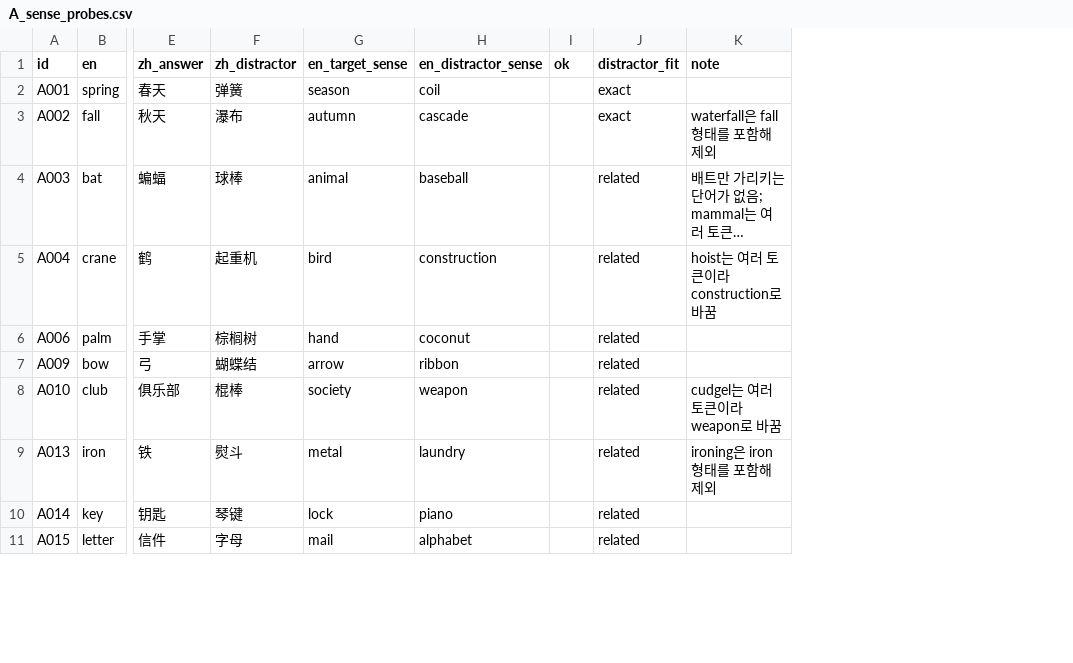
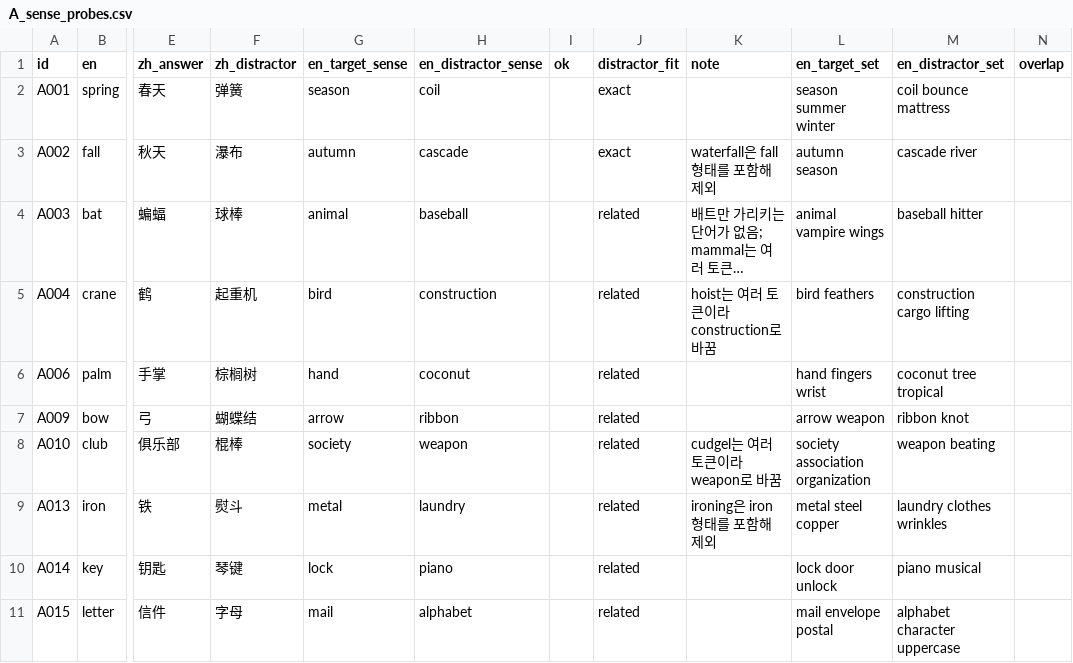
Before and after one commit to ji2won/logit_lens, a CSV file: A_sense_probes.csv, drawn as a sheet; only a part is shown, gaps mark what is left out; long unchanged cells end in …; the diff names each change by its address in the sheet, - before the commit and + after, or states it on an @@ line.

Commit message:
B 예문 과제(translate_ctx)·A 뜻별 영어 probe(S_sense) 추가
- B_ctx.csv, prompts/data/run_items: 예문 틀로 뜻을 정해 주는 translate_ctx 과제
- merge_runs.py, run_ctx_mac.sh: 일부 데이터셋·과제만 따로 돌려 기존 결과에 합치기
- A_sense_probes.csv: 정답 뜻/방해 뜻 영어 묶음(en_target_set, en_distractor_set) 추가
  (활용형·다의어·Llama 다중 토큰 단어 제외, make_A_sense_probes.py로 생성)
- load_A·run_items: probe 묶음 지원, 두 뜻이 공유하는 토큰은 양쪽에서 제외
- sense_analysis.py: 방해 뜻 지표(S_d, S_rel, S_d_diff)와 간섭 상관, B 음성 대조 비교

```diff
--- a/A_sense_probes.csv
+++ b/A_sense_probes.csv
+column L (en_target_set), rows 2-11: season summer winter | autumn season | animal vampire wings | bird feathers | hand fingers wrist | arrow weapon | society association organization | metal steel copper | lock door unlock | mail envelope postal
+column M (en_distractor_set), rows 2-11: coil bounce mattress | cascade river | baseball hitter | construction cargo lifting | coconut tree tropical | ribbon knot | weapon beating | laundry clothes wrinkles | piano musical | alphabet character uppercase
+column N (overlap), empty
```
Also changed, not shown: 15 other files.
